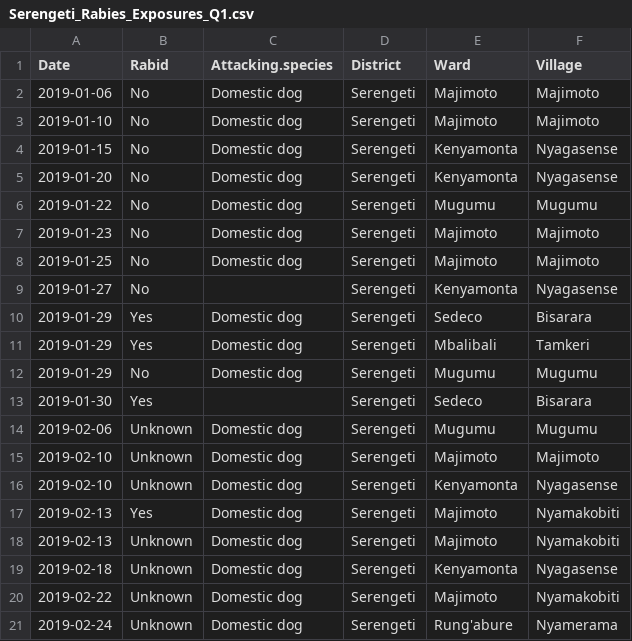
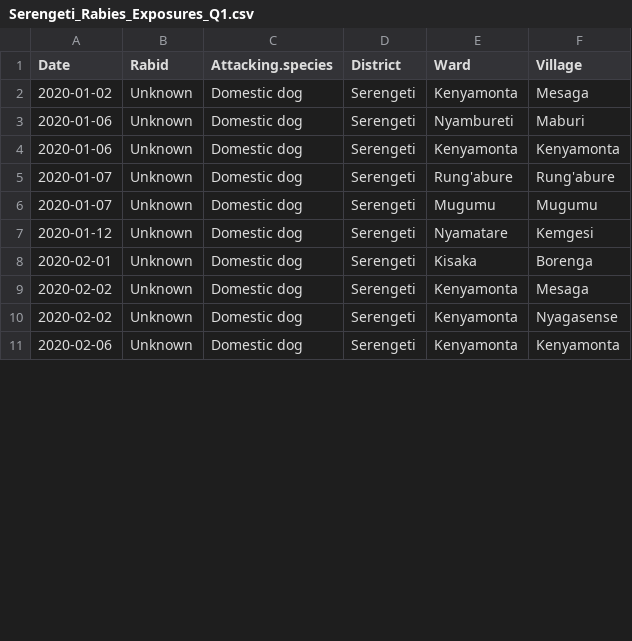
Before and after one commit to RabiesResearch/Serengeti_Review, a CSV file: output/Serengeti_Rabies_Exposures_Q1.csv, drawn as a sheet; only a part is shown; the diff covers the shown part only.

```diff
--- a/output/Serengeti_Rabies_Exposures_Q1.csv
+++ b/output/Serengeti_Rabies_Exposures_Q1.csv
@@ -1,21 +1,11 @@
 "Date","Rabid","Attacking.species","District","Ward","Village"
-2019-01-06,"No","Domestic dog","Serengeti","Majimoto","Majimoto"
-2019-01-10,"No","Domestic dog","Serengeti","Majimoto","Majimoto"
-2019-01-15,"No","Domestic dog","Serengeti","Kenyamonta","Nyagasense"
-2019-01-20,"No","Domestic dog","Serengeti","Kenyamonta","Nyagasense"
-2019-01-22,"No","Domestic dog","Serengeti","Mugumu","Mugumu"
-2019-01-23,"No","Domestic dog","Serengeti","Majimoto","Majimoto"
-2019-01-25,"No","Domestic dog","Serengeti","Majimoto","Majimoto"
-2019-01-27,"No","","Serengeti","Kenyamonta","Nyagasense"
-2019-01-29,"Yes","Domestic dog","Serengeti","Sedeco","Bisarara"
-2019-01-29,"Yes","Domestic dog","Serengeti","Mbalibali","Tamkeri"
-2019-01-29,"No","Domestic dog","Serengeti","Mugumu","Mugumu"
-2019-01-30,"Yes","","Serengeti","Sedeco","Bisarara"
-2019-02-06,"Unknown","Domestic dog","Serengeti","Mugumu","Mugumu"
-2019-02-10,"Unknown","Domestic dog","Serengeti","Majimoto","Majimoto"
-2019-02-10,"Unknown","Domestic dog","Serengeti","Kenyamonta","Nyagasense"
-2019-02-13,"Yes","Domestic dog","Serengeti","Majimoto","Nyamakobiti"
-2019-02-13,"Unknown","Domestic dog","Serengeti","Majimoto","Nyamakobiti"
-2019-02-18,"Unknown","Domestic dog","Serengeti","Kenyamonta","Nyagasense"
-2019-02-22,"Unknown","Domestic dog","Serengeti","Majimoto","Nyamakobiti"
-2019-02-24,"Unknown","Domestic dog","Serengeti","Rung'abure","Nyamerama"
+2020-01-02,"Unknown","Domestic dog","Serengeti","Kenyamonta","Mesaga"
+2020-01-06,"Unknown","Domestic dog","Serengeti","Nyambureti","Maburi"
+2020-01-06,"Unknown","Domestic dog","Serengeti","Kenyamonta","Kenyamonta"
+2020-01-07,"Unknown","Domestic dog","Serengeti","Rung'abure","Rung'abure"
+2020-01-07,"Unknown","Domestic dog","Serengeti","Mugumu","Mugumu"
+2020-01-12,"Unknown","Domestic dog","Serengeti","Nyamatare","Kemgesi"
+2020-02-01,"Unknown","Domestic dog","Serengeti","Kisaka","Borenga"
+2020-02-02,"Unknown","Domestic dog","Serengeti","Kenyamonta","Mesaga"
+2020-02-02,"Unknown","Domestic dog","Serengeti","Kenyamonta","Nyagasense"
+2020-02-06,"Unknown","Domestic dog","Serengeti","Kenyamonta","Kenyamonta"
```
Also changed, not shown: 8 removed rows and 18 edited cells elsewhere in this file, output/Serengeti_Rabies_Cases_Q2.csv, output/Serengeti_Rabies_Exposures_Q2.csv, 29 other files.
